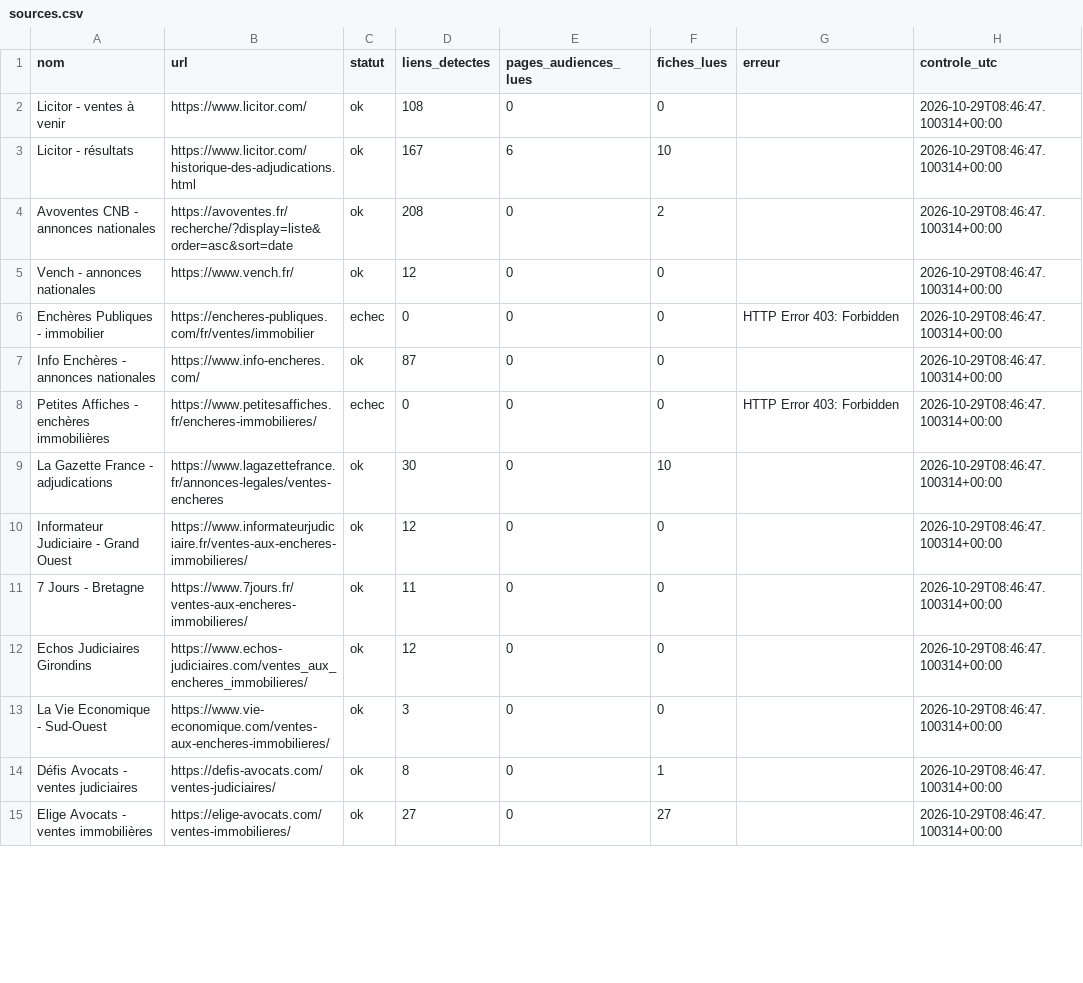
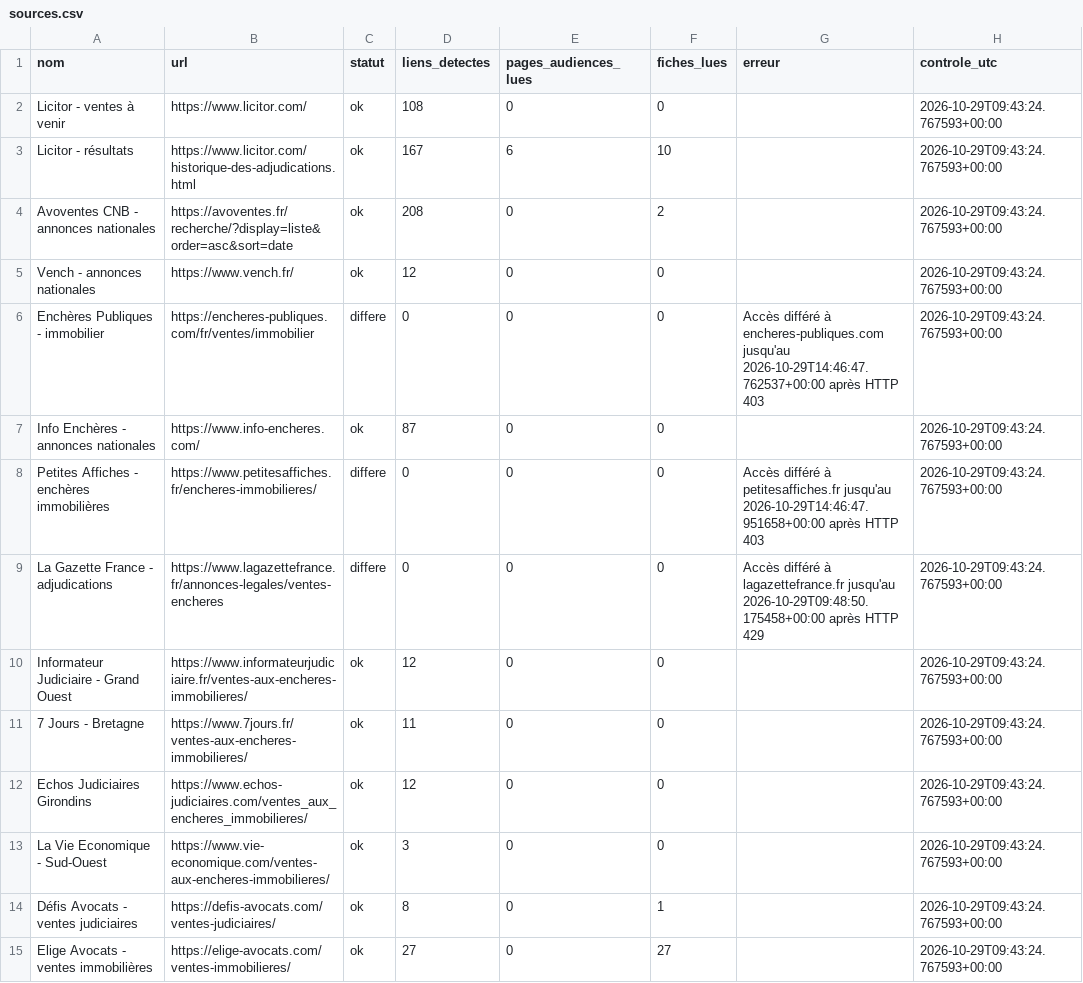
Before and after one commit to adjudications-france-monitor/adjudications-france-monitor, a CSV file: rapports/sources.csv, drawn as a sheet; only a part is shown; the diff covers the shown part only.

```diff
--- a/rapports/sources.csv
+++ b/rapports/sources.csv
@@ -1,15 +1,15 @@
 nom,url,statut,liens_detectes,pages_audiences_lues,fiches_lues,erreur,controle_utc
-Licitor - ventes à venir,https://www.licitor.com/,ok,108,0,0,,2026-10-29T08:46:47.100314+00:00
-Licitor - résultats,https://www.licitor.com/historique-des-adjudications.html,ok,167,6,10,,2026-10-29T08:46:47.100314+00:00
-Avoventes CNB - annonces nationales,https://avoventes.fr/recherche/?display=liste&order=asc&sort=date,ok,208,0,2,,2026-10-29T08:46:47.100314+00:00
-Vench - annonces nationales,https://www.vench.fr/,ok,12,0,0,,2026-10-29T08:46:47.100314+00:00
-Enchères Publiques - immobilier,https://encheres-publiques.com/fr/ventes/immobilier,echec,0,0,0,HTTP Error 403: Forbidden,2026-10-29T08:46:47.100314+00:00
-Info Enchères - annonces nationales,https://www.info-encheres.com/,ok,87,0,0,,2026-10-29T08:46:47.100314+00:00
-Petites Affiches - enchères immobilières,https://www.petitesaffiches.fr/encheres-immobilieres/,echec,0,0,0,HTTP Error 403: Forbidden,2026-10-29T08:46:47.100314+00:00
-La Gazette France - adjudications,https://www.lagazettefrance.fr/annonces-legales/ventes-encheres,ok,30,0,10,,2026-10-29T08:46:47.100314+00:00
-Informateur Judiciaire - Grand Ouest,https://www.informateurjudiciaire.fr/ventes-aux-encheres-immobilieres/,ok,12,0,0,,2026-10-29T08:46:47.100314+00:00
-7 Jours - Bretagne,https://www.7jours.fr/ventes-aux-encheres-immobilieres/,ok,11,0,0,,2026-10-29T08:46:47.100314+00:00
-Echos Judiciaires Girondins,https://www.echos-judiciaires.com/ventes_aux_encheres_immobilieres/,ok,12,0,0,,2026-10-29T08:46:47.100314+00:00
-La Vie Economique - Sud-Ouest,https://www.vie-economique.com/ventes-aux-encheres-immobilieres/,ok,3,0,0,,2026-10-29T08:46:47.100314+00:00
-Défis Avocats - ventes judiciaires,https://defis-avocats.com/ventes-judiciaires/,ok,8,0,1,,2026-10-29T08:46:47.100314+00:00
-Elige Avocats - ventes immobilières,https://elige-avocats.com/ventes-immobilieres/,ok,27,0,27,,2026-10-29T08:46:47.100314+00:00
+Licitor - ventes à venir,https://www.licitor.com/,ok,108,0,0,,2026-10-29T09:43:24.767593+00:00
+Licitor - résultats,https://www.licitor.com/historique-des-adjudications.html,ok,167,6,10,,2026-10-29T09:43:24.767593+00:00
+Avoventes CNB - annonces nationales,https://avoventes.fr/recherche/?display=liste&order=asc&sort=date,ok,208,0,2,,2026-10-29T09:43:24.767593+00:00
+Vench - annonces nationales,https://www.vench.fr/,ok,12,0,0,,2026-10-29T09:43:24.767593+00:00
+Enchères Publiques - immobilier,https://encheres-publiques.com/fr/ventes/immobilier,differe,0,0,0,Accès différé à encheres-publiques.com jusqu'au 2026-10-29T14:46:47.762537+00:00 après HTTP 403,2026-10-29T09:43:24.767593+00:00
+Info Enchères - annonces nationales,https://www.info-encheres.com/,ok,87,0,0,,2026-10-29T09:43:24.767593+00:00
+Petites Affiches - enchères immobilières,https://www.petitesaffiches.fr/encheres-immobilieres/,differe,0,0,0,Accès différé à petitesaffiches.fr jusqu'au 2026-10-29T14:46:47.951658+00:00 après HTTP 403,2026-10-29T09:43:24.767593+00:00
+La Gazette France - adjudications,https://www.lagazettefrance.fr/annonces-legales/ventes-encheres,differe,0,0,0,Accès différé à lagazettefrance.fr jusqu'au 2026-10-29T09:48:50.175458+00:00 après HTTP 429,2026-10-29T09:43:24.767593+00:00
+Informateur Judiciaire - Grand Ouest,https://www.informateurjudiciaire.fr/ventes-aux-encheres-immobilieres/,ok,12,0,0,,2026-10-29T09:43:24.767593+00:00
+7 Jours - Bretagne,https://www.7jours.fr/ventes-aux-encheres-immobilieres/,ok,11,0,0,,2026-10-29T09:43:24.767593+00:00
+Echos Judiciaires Girondins,https://www.echos-judiciaires.com/ventes_aux_encheres_immobilieres/,ok,12,0,0,,2026-10-29T09:43:24.767593+00:00
+La Vie Economique - Sud-Ouest,https://www.vie-economique.com/ventes-aux-encheres-immobilieres/,ok,3,0,0,,2026-10-29T09:43:24.767593+00:00
+Défis Avocats - ventes judiciaires,https://defis-avocats.com/ventes-judiciaires/,ok,8,0,1,,2026-10-29T09:43:24.767593+00:00
+Elige Avocats - ventes immobilières,https://elige-avocats.com/ventes-immobilieres/,ok,27,0,27,,2026-10-29T09:43:24.767593+00:00
```
Also changed, not shown: 30 edited cells elsewhere in this file, 2 other files.
